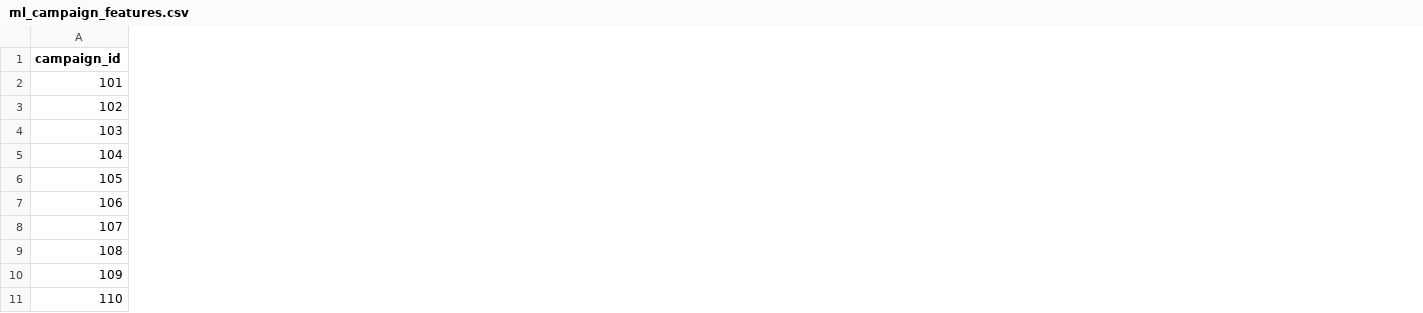
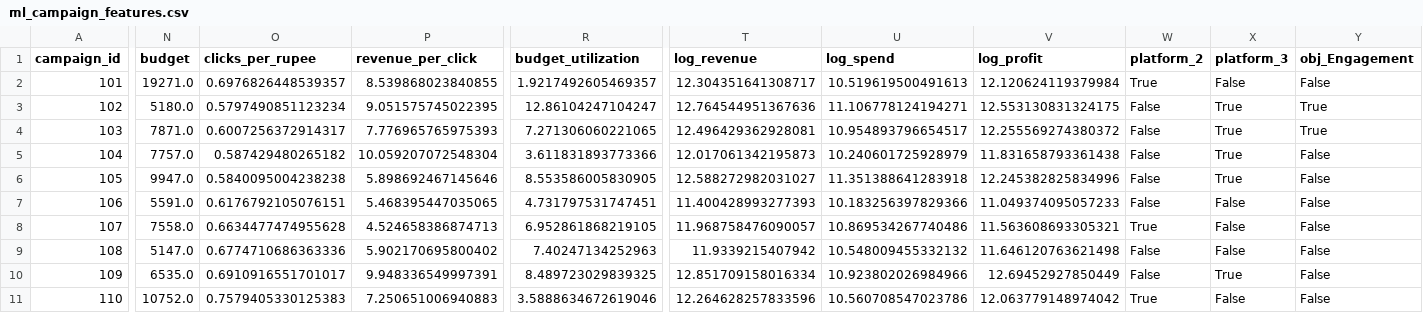
Before and after one commit to nidhisansare0402/AdWise360-Marketing-Campaign-Performance-Intelligence-System, a CSV file: database/ml_campaign_features.csv, drawn as a sheet; only a part is shown, gaps mark what is left out; the diff covers the shown part only; the diff names each change by its address in the sheet, - before the commit and + after, or states it on an @@ line.

```diff
--- a/database/ml_campaign_features.csv
+++ b/database/ml_campaign_features.csv
+column N (budget), rows 2-11: 19271.0 | 5180.0 | 7871.0 | 7757.0 | 9947.0 | 5591.0 | 7558.0 | 5147.0 | 6535.0 | 10752.0
+column O (clicks_per_rupee), rows 2-11: 0.6976826448539357 | 0.5797490851123234 | 0.6007256372914317 | 0.587429480265182 | 0.5840095004238238 | 0.6176792105076151 | 0.6634477474955628 | 0.6774710686363336 | 0.6910916551701017 | 0.7579405330125383
+column P (revenue_per_click), rows 2-11: 8.539868023840855 | 9.051575745022395 | 7.776965765975393 | 10.059207072548304 | 5.898692467145646 | 5.468395447035065 | 4.524658386874713 | 5.902170695800402 | 9.948336549997391 | 7.250651006940883
+column R (budget_utilization), rows 2-11: 1.9217492605469357 | 12.86104247104247 | 7.271306060221065 | 3.611831893773366 | 8.553586005830905 | 4.731797531747451 | 6.952861868219105 | 7.40247134252963 | 8.489723029839325 | 3.5888634672619046
+column T (log_revenue), rows 2-11: 12.304351641308717 | 12.764544951367636 | 12.496429362928081 | 12.017061342195873 | 12.588272982031027 | 11.400428993277393 | 11.968758476090057 | 11.9339215407942 | 12.851709158016334 | 12.264628257833596
+column U (log_spend), rows 2-11: 10.519619500491613 | 11.106778124194271 | 10.954893796654517 | 10.240601725928979 | 11.351388641283918 | 10.183256397829366 | 10.869534267740486 | 10.548009455332132 | 10.923802026984966 | 10.560708547023786
+column V (log_profit), rows 2-11: 12.120624119379984 | 12.553130831324175 | 12.255569274380372 | 11.831658793361438 | 12.245382825834996 | 11.049374095057233 | 11.563608693305321 | 11.646120763621498 | 12.69452927850449 | 12.063779148974042
+column W (platform_2), rows 2-11: True | False | False | False | False | False | True | False | False | True
+column X (platform_3), rows 2-11: False | True | True | True | True | False | False | False | True | False
+column Y (obj_Engagement), rows 2-11: False | True | True | False | False | False | False | False | False | False
```
Also changed, not shown: 2 added columns and 1 edited cell elsewhere in this file, database/predictions_output.csv, 12 other files.
